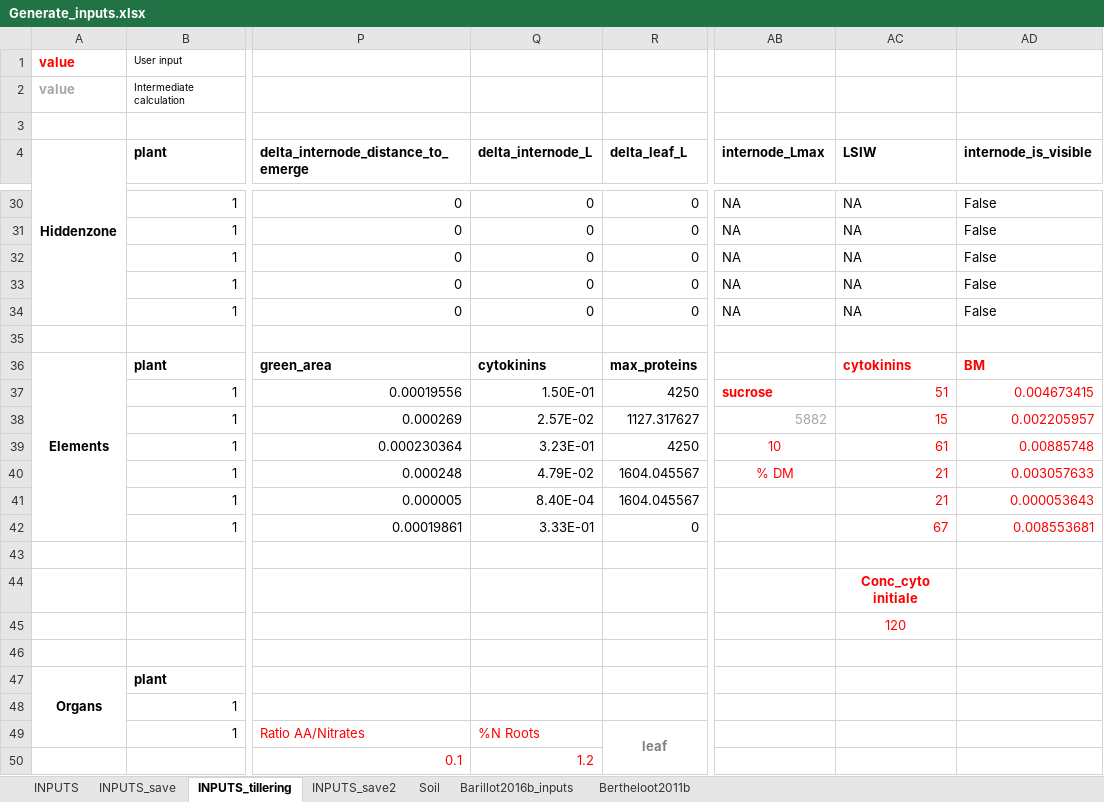
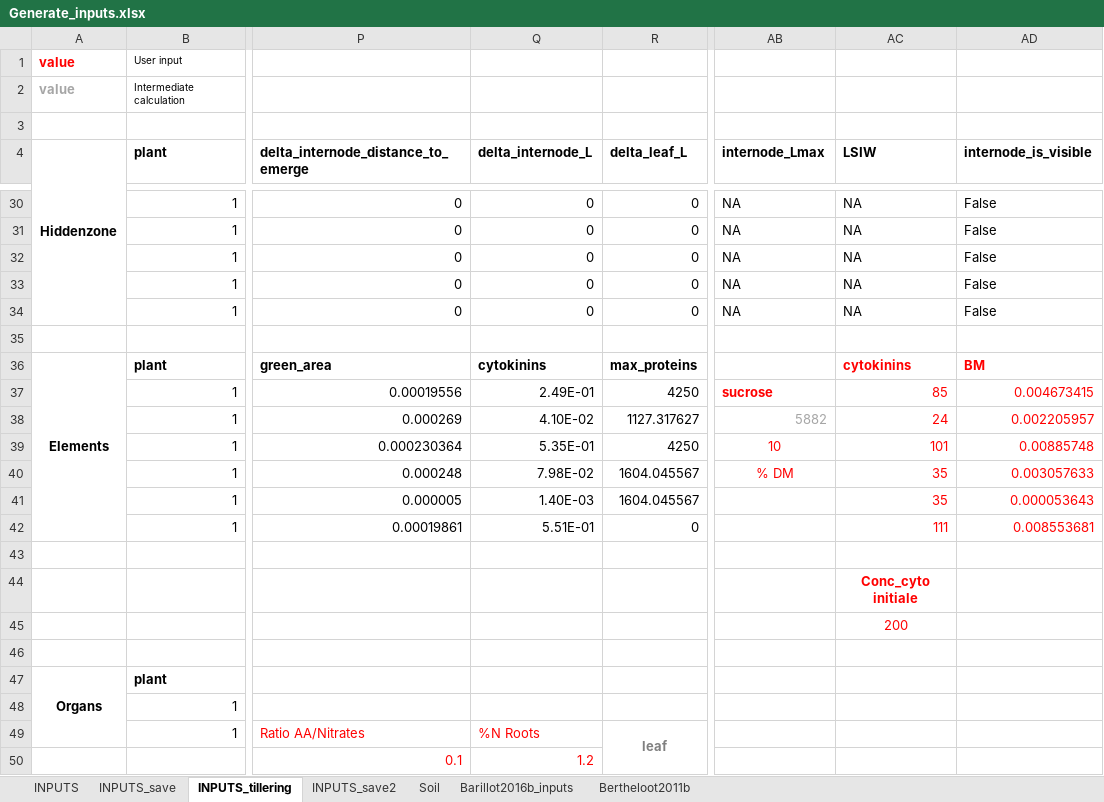
Before and after one commit to openalea-incubator/fspm-wheat, an Excel workbook: branches/tillering_hack/fspmwheat/inputs/Generate_inputs.xlsx, sheet INPUTS_tillering, drawn as a sheet; only a part is shown, gaps mark what is left out; values as stored, in another font and other column widths than the file's, no borders; the diff names each change by its address in the sheet, - before the commit and + after, or states it on an @@ line.

```diff
--- a/branches/tillering_hack/fspmwheat/inputs/Generate_inputs.xlsx (sheet INPUTS_tillering)
+++ b/branches/tillering_hack/fspmwheat/inputs/Generate_inputs.xlsx (sheet INPUTS_tillering)
-Q37 (delta_internode_L): 1.50E-01
+Q37 (delta_internode_L): 2.49E-01
-AC37 (LSIW): 51
+AC37 (LSIW): 85
-Q38 (delta_internode_L): 2.57E-02
+Q38 (delta_internode_L): 4.10E-02
-AC38 (LSIW): 15
+AC38 (LSIW): 24
-Q39 (delta_internode_L): 3.23E-01
+Q39 (delta_internode_L): 5.35E-01
-AC39 (LSIW): 61
+AC39 (LSIW): 101
-Q40 (delta_internode_L): 4.79E-02
+Q40 (delta_internode_L): 7.98E-02
-AC40:AC41 (LSIW): 21
+AC40:AC41 (LSIW): 35
-Q41 (delta_internode_L): 8.40E-04
+Q41 (delta_internode_L): 1.40E-03
-Q42 (delta_internode_L): 3.33E-01
+Q42 (delta_internode_L): 5.51E-01
-AC42 (LSIW): 67
+AC42 (LSIW): 111
-AC45 (LSIW): 120
+AC45 (LSIW): 200
```
Also changed, not shown: 3 other files.
